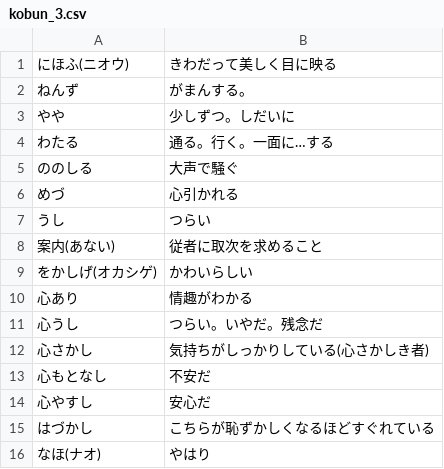
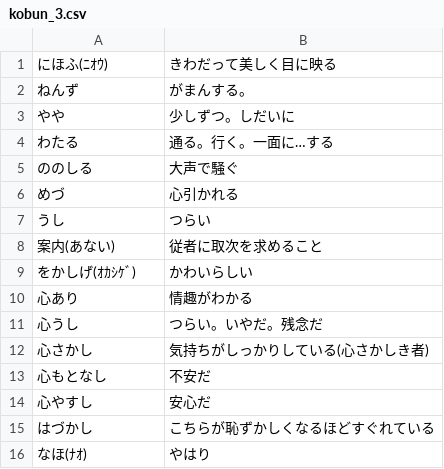
Before and after one commit to tokoton3up-ui/word_app, a CSV file: data/kobun_3.csv, drawn as a sheet.

Commit message:
Update CSV file with new character encodings

```diff
--- a/data/kobun_3.csv
+++ b/data/kobun_3.csv
@@ -1,2 +1,2 @@
-にほふ(ニオウ),きわだって美しく目に映る
+にほふ(ﾆｵｳ),きわだって美しく目に映る
 ねんず,がまんする。
@@ -8,3 +8,3 @@
 案内(あない),従者に取次を求めること
-をかしげ(オカシゲ),かわいらしい
+をかしげ(ｵｶｼｹﾞ),かわいらしい
 心あり,情趣がわかる
@@ -15,2 +15,2 @@
 はづかし,こちらが恥ずかしくなるほどすぐれている
-なほ(ナオ),やはり
+なほ(ﾅｵ),やはり
```
